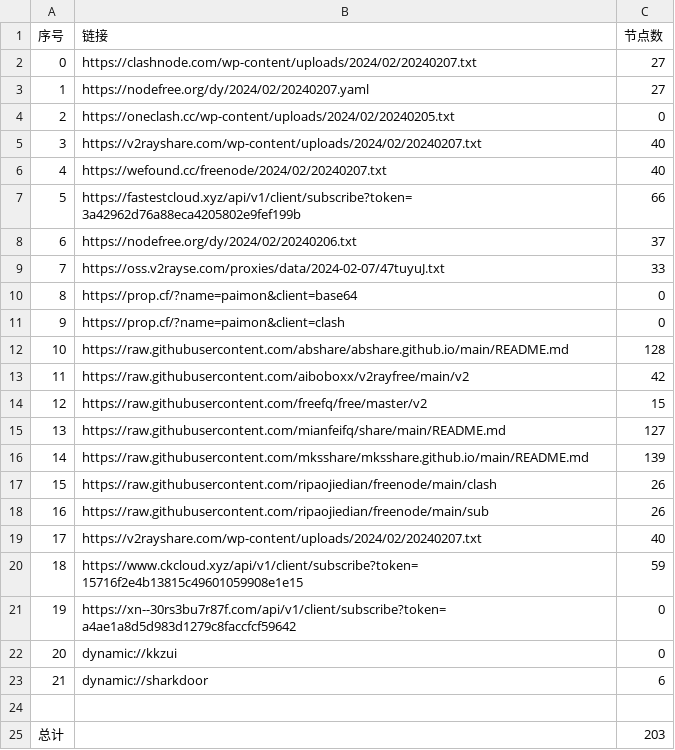
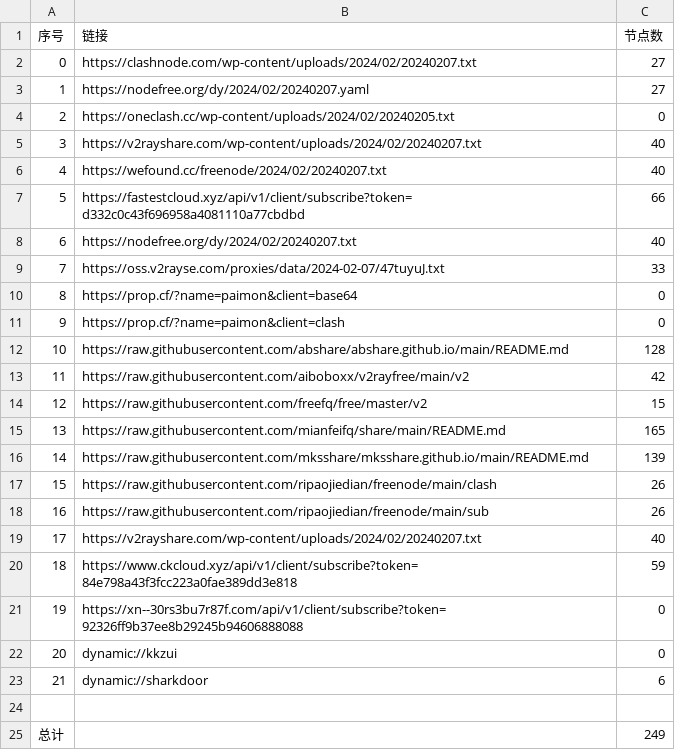
Before and after one commit to yaney01/NoMoreWalls, a CSV file: list_result.csv, drawn as a sheet.

```diff
--- a/list_result.csv
+++ b/list_result.csv
@@ -6,4 +6,4 @@
 4,https://wefound.cc/freenode/2024/02/20240207.txt,40
-5,https://fastestcloud.xyz/api/v1/client/subscribe?token=3a42962d76a88eca4205802e9fef199b,66
-6,https://nodefree.org/dy/2024/02/20240206.txt,37
+5,https://fastestcloud.xyz/api/v1/client/subscribe?token=d332c0c43f696958a4081110a77cbdbd,66
+6,https://nodefree.org/dy/2024/02/20240207.txt,40
 7,https://oss.v2rayse.com/proxies/data/2024-02-07/47tuyuJ.txt,33
@@ -14,3 +14,3 @@
 12,https://raw.githubusercontent.com/freefq/free/master/v2,15
-13,https://raw.githubusercontent.com/mianfeifq/share/main/README.md,127
+13,https://raw.githubusercontent.com/mianfeifq/share/main/README.md,165
 14,https://raw.githubusercontent.com/mksshare/mksshare.github.io/main/README.md,139
@@ -19,4 +19,4 @@
 17,https://v2rayshare.com/wp-content/uploads/2024/02/20240207.txt,40
-18,https://www.ckcloud.xyz/api/v1/client/subscribe?token=15716f2e4b13815c49601059908e1e15,59
-19,https://xn--30rs3bu7r87f.com/api/v1/client/subscribe?token=a4ae1a8d5d983d1279c8faccfcf59642,0
+18,https://www.ckcloud.xyz/api/v1/client/subscribe?token=84e798a43f3fcc223a0fae389dd3e818,59
+19,https://xn--30rs3bu7r87f.com/api/v1/client/subscribe?token=92326ff9b37ee8b29245b94606888088,0
 20,dynamic://kkzui,0
@@ -24,2 +24,2 @@
 
-总计,,203
+总计,,249
```
Also changed, not shown: 14 other files.
